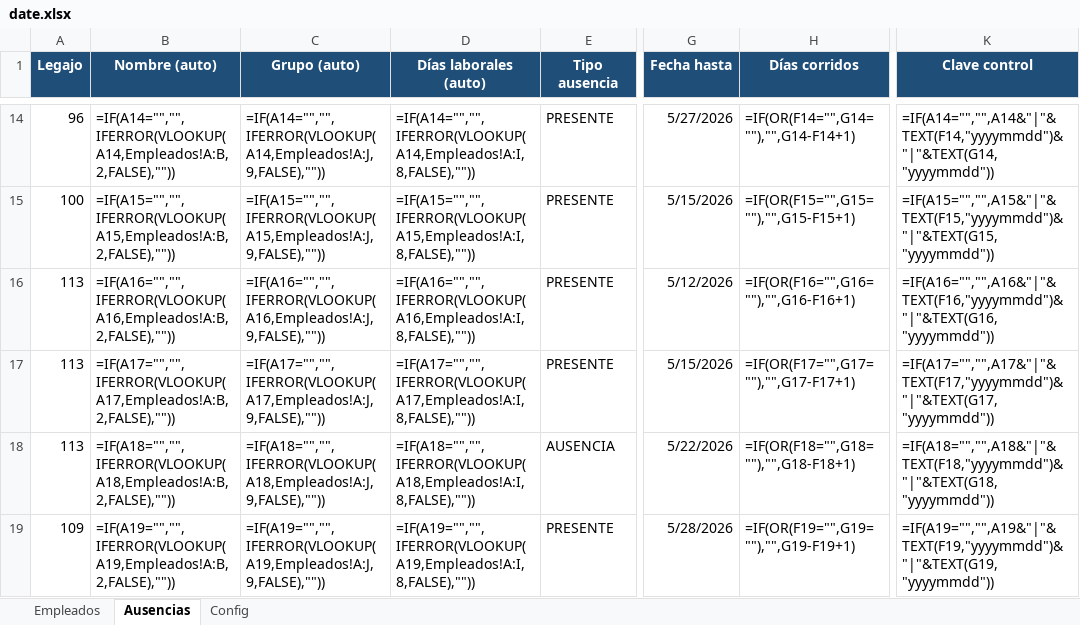
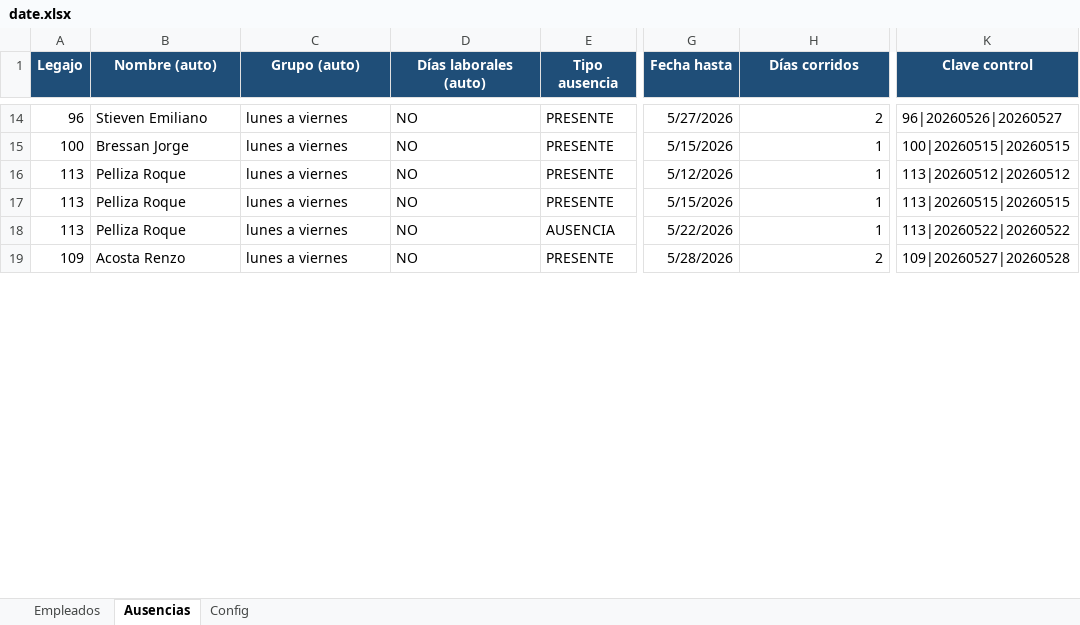
Before and after one commit to lucaszeller/hikvision-hours-processor, an Excel workbook: date.xlsx, sheet Ausencias, drawn as a sheet; only a part is shown, gaps mark what is left out; values as stored, in another font and other column widths than the file's, no borders; formulas without a stored value are shown as written; conditional formats and table styles not drawn; the diff covers the shown part only; the diff names each change by its address in the sheet, - before the commit and + after, or states it on an @@ line.

```diff
--- a/date.xlsx (sheet Ausencias)
+++ b/date.xlsx (sheet Ausencias)
-B14 (Nombre (auto)): =IF(A14="","",IFERROR(VLOOKUP(A14,Empleados!A:B,2,FALSE),""))
+B14 (Nombre (auto)): Stieven Emiliano
-C14 (Grupo (auto)): =IF(A14="","",IFERROR(VLOOKUP(A14,Empleados!A:J,9,FALSE),""))
+C14 (Grupo (auto)): lunes a viernes
-D14 (Días laborales (auto)): =IF(A14="","",IFERROR(VLOOKUP(A14,Empleados!A:I,8,FALSE),""))
+D14 (Días laborales (auto)): NO
-H14 (Días corridos): =IF(OR(F14="",G14=""),"",G14-F14+1)
+H14 (Días corridos): 2
-K14 (Clave control): =IF(A14="","",A14&"|"&TEXT(F14,"yyyymmdd")&"|"&TEXT(G14,"yyyymmdd"))
+K14 (Clave control): 96|20260526|20260527
-B15 (Nombre (auto)): =IF(A15="","",IFERROR(VLOOKUP(A15,Empleados!A:B,2,FALSE),""))
+B15 (Nombre (auto)): Bressan Jorge
-C15 (Grupo (auto)): =IF(A15="","",IFERROR(VLOOKUP(A15,Empleados!A:J,9,FALSE),""))
+C15 (Grupo (auto)): lunes a viernes
-D15 (Días laborales (auto)): =IF(A15="","",IFERROR(VLOOKUP(A15,Empleados!A:I,8,FALSE),""))
+D15 (Días laborales (auto)): NO
-H15 (Días corridos): =IF(OR(F15="",G15=""),"",G15-F15+1)
+H15 (Días corridos): 1
-K15 (Clave control): =IF(A15="","",A15&"|"&TEXT(F15,"yyyymmdd")&"|"&TEXT(G15,"yyyymmdd"))
+K15 (Clave control): 100|20260515|20260515
-B16 (Nombre (auto)): =IF(A16="","",IFERROR(VLOOKUP(A16,Empleados!A:B,2,FALSE),""))
+B16 (Nombre (auto)): Pelliza Roque
-C16 (Grupo (auto)): =IF(A16="","",IFERROR(VLOOKUP(A16,Empleados!A:J,9,FALSE),""))
+C16 (Grupo (auto)): lunes a viernes
-D16 (Días laborales (auto)): =IF(A16="","",IFERROR(VLOOKUP(A16,Empleados!A:I,8,FALSE),""))
+D16 (Días laborales (auto)): NO
-H16 (Días corridos): =IF(OR(F16="",G16=""),"",G16-F16+1)
+H16 (Días corridos): 1
-K16 (Clave control): =IF(A16="","",A16&"|"&TEXT(F16,"yyyymmdd")&"|"&TEXT(G16,"yyyymmdd"))
+K16 (Clave control): 113|20260512|20260512
-B17 (Nombre (auto)): =IF(A17="","",IFERROR(VLOOKUP(A17,Empleados!A:B,2,FALSE),""))
+B17 (Nombre (auto)): Pelliza Roque
-C17 (Grupo (auto)): =IF(A17="","",IFERROR(VLOOKUP(A17,Empleados!A:J,9,FALSE),""))
+C17 (Grupo (auto)): lunes a viernes
-D17 (Días laborales (auto)): =IF(A17="","",IFERROR(VLOOKUP(A17,Empleados!A:I,8,FALSE),""))
+D17 (Días laborales (auto)): NO
-H17 (Días corridos): =IF(OR(F17="",G17=""),"",G17-F17+1)
+H17 (Días corridos): 1
-K17 (Clave control): =IF(A17="","",A17&"|"&TEXT(F17,"yyyymmdd")&"|"&TEXT(G17,"yyyymmdd"))
+K17 (Clave control): 113|20260515|20260515
-B18 (Nombre (auto)): =IF(A18="","",IFERROR(VLOOKUP(A18,Empleados!A:B,2,FALSE),""))
+B18 (Nombre (auto)): Pelliza Roque
-C18 (Grupo (auto)): =IF(A18="","",IFERROR(VLOOKUP(A18,Empleados!A:J,9,FALSE),""))
+C18 (Grupo (auto)): lunes a viernes
-D18 (Días laborales (auto)): =IF(A18="","",IFERROR(VLOOKUP(A18,Empleados!A:I,8,FALSE),""))
+D18 (Días laborales (auto)): NO
-H18 (Días corridos): =IF(OR(F18="",G18=""),"",G18-F18+1)
+H18 (Días corridos): 1
-K18 (Clave control): =IF(A18="","",A18&"|"&TEXT(F18,"yyyymmdd")&"|"&TEXT(G18,"yyyymmdd"))
+K18 (Clave control): 113|20260522|20260522
-B19 (Nombre (auto)): =IF(A19="","",IFERROR(VLOOKUP(A19,Empleados!A:B,2,FALSE),""))
+B19 (Nombre (auto)): Acosta Renzo
-C19 (Grupo (auto)): =IF(A19="","",IFERROR(VLOOKUP(A19,Empleados!A:J,9,FALSE),""))
+C19 (Grupo (auto)): lunes a viernes
-D19 (Días laborales (auto)): =IF(A19="","",IFERROR(VLOOKUP(A19,Empleados!A:I,8,FALSE),""))
+D19 (Días laborales (auto)): NO
-H19 (Días corridos): =IF(OR(F19="",G19=""),"",G19-F19+1)
+H19 (Días corridos): 2
-K19 (Clave control): =IF(A19="","",A19&"|"&TEXT(F19,"yyyymmdd")&"|"&TEXT(G19,"yyyymmdd"))
+K19 (Clave control): 109|20260527|20260528
```
Also changed, not shown: 3 added rows, 174 removed rows and 82 edited cells elsewhere in this sheet, sheet Empleados, 1 other file.
